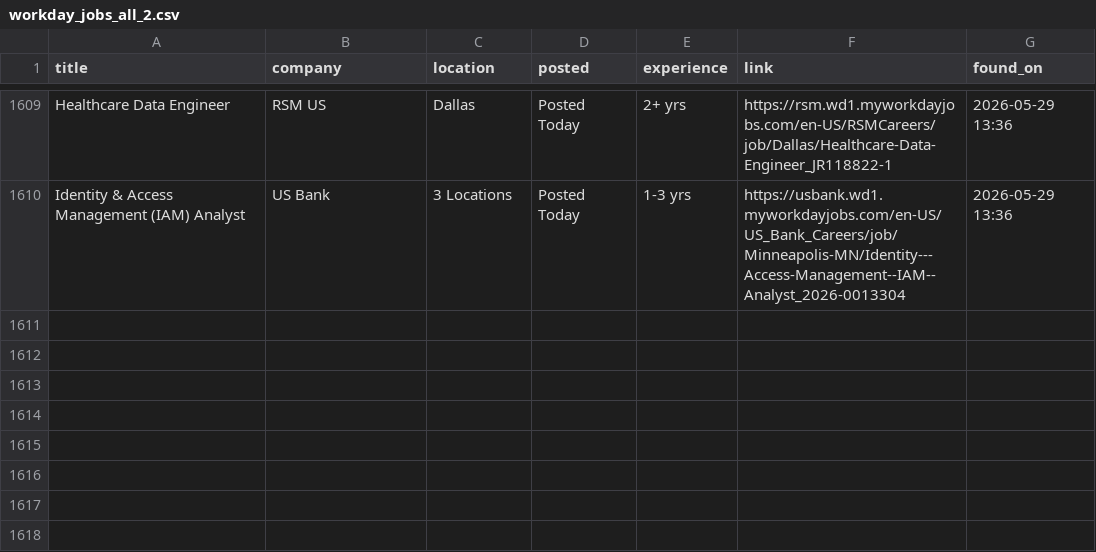
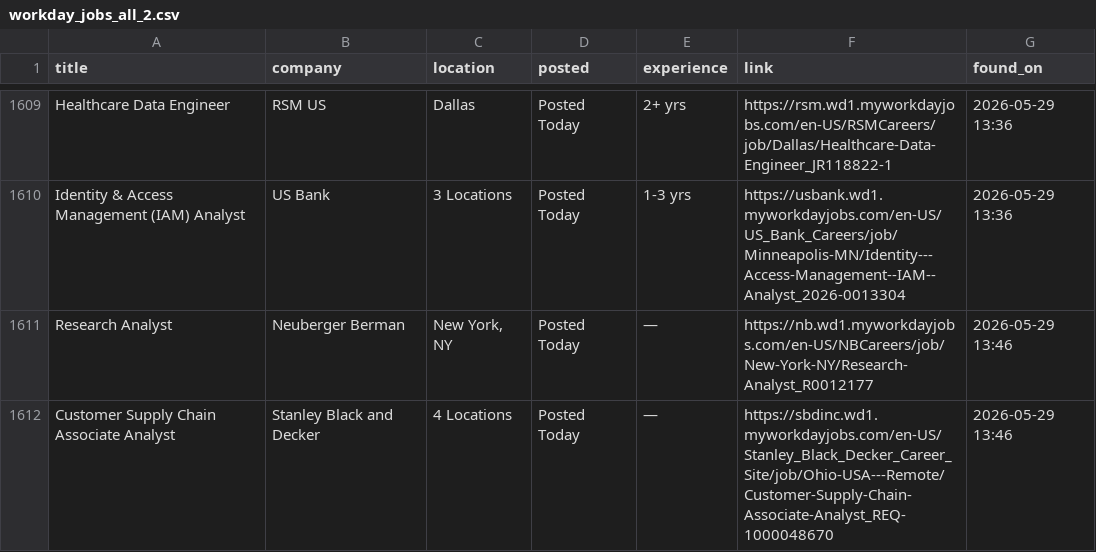
Before and after one commit to OzSpidey/Job_Automation, a CSV file: csv/workday_jobs_all_2.csv, drawn as a sheet; only a part is shown, gaps mark what is left out; the diff names each change by its address in the sheet, - before the commit and + after, or states it on an @@ line.

```diff
--- a/csv/workday_jobs_all_2.csv
+++ b/csv/workday_jobs_all_2.csv
+row 1611: Research Analyst | Neuberger Berman | New York, NY | Posted Today | — | https://nb.wd1.myworkdayjobs.com/en-US/NBCareers/job/New-York-NY/Research-Analyst_R0012177 | 2026-05-29 13:46
+row 1612: Customer Supply Chain Associate Analyst | Stanley Black and Decker | 4 Locations | Posted Today | — | https://sbdinc.wd1.myworkdayjobs.com/en-US/Stanley_Black_Decker_Career_Site/job/Ohio-USA---Remote/Customer-Supply-Chain-Associate-Analyst_REQ-1000048670 | 2026-05-29 13:46
```
Also changed, not shown: 1 other file.
